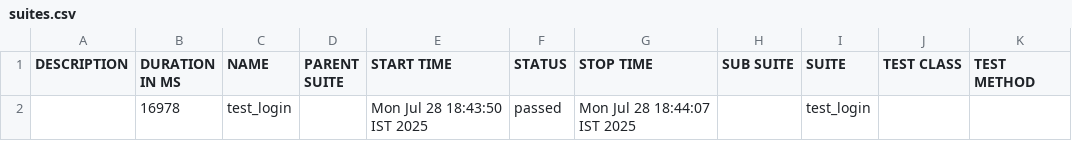
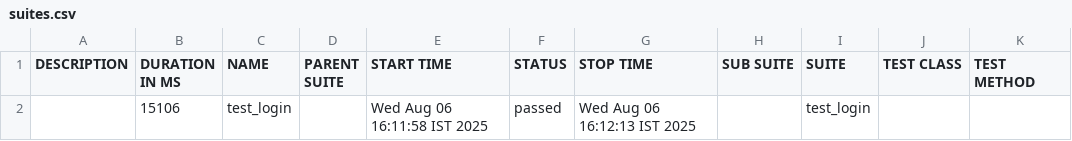
Before and after one commit to SonaliZine22/AppiumPOM, a CSV file: allure-report/data/suites.csv, drawn as a sheet.

```diff
--- a/allure-report/data/suites.csv
+++ b/allure-report/data/suites.csv
@@ -1,2 +1,2 @@
 "DESCRIPTION","DURATION IN MS","NAME","PARENT SUITE","START TIME","STATUS","STOP TIME","SUB SUITE","SUITE","TEST CLASS","TEST METHOD"
-"","16978","test_login","","Mon Jul 28 18:43:50 IST 2025","passed","Mon Jul 28 18:44:07 IST 2025","","test_login","",""
+"","15106","test_login","","Wed Aug 06 16:11:58 IST 2025","passed","Wed Aug 06 16:12:13 IST 2025","","test_login","",""
```
Also changed, not shown: 59 other files.
